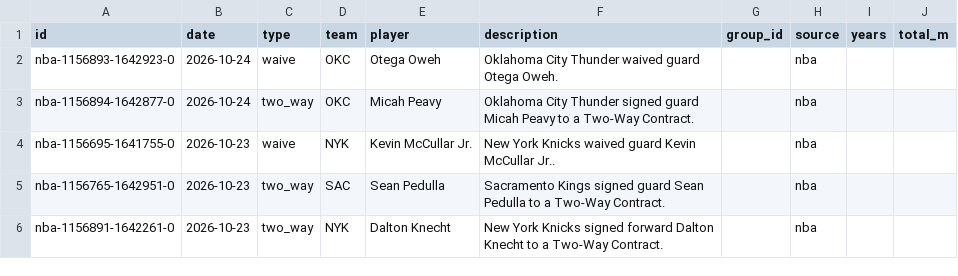
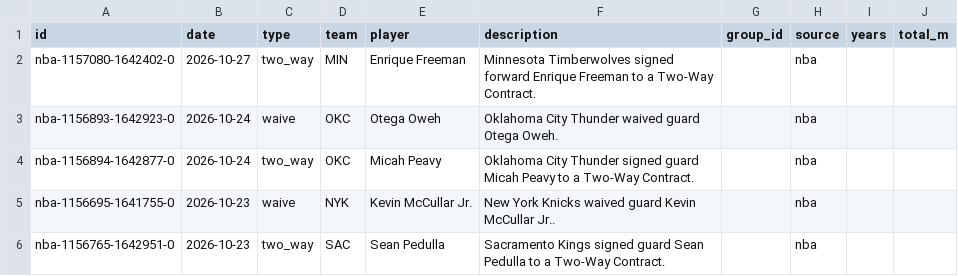
Before and after one commit to sreekeyyunni/nba-ledger-se, a CSV file: data/transactions.csv, drawn as a sheet; only a part is shown; the shorter side is filled out with more unchanged rows; the diff names each change by its address in the sheet, - before the commit and + after, or states it on an @@ line.

```diff
--- a/data/transactions.csv
+++ b/data/transactions.csv
+row 2: nba-1157080-1642402-0 | 2026-10-27 | two_way | MIN | Enrique Freeman | Minnesota Timberwolves signed forward Enrique Freeman to a Two-Way Contract. |  | nba
```
Also changed, not shown: data/predictions.csv, data/team_power.csv, 3 other files.
